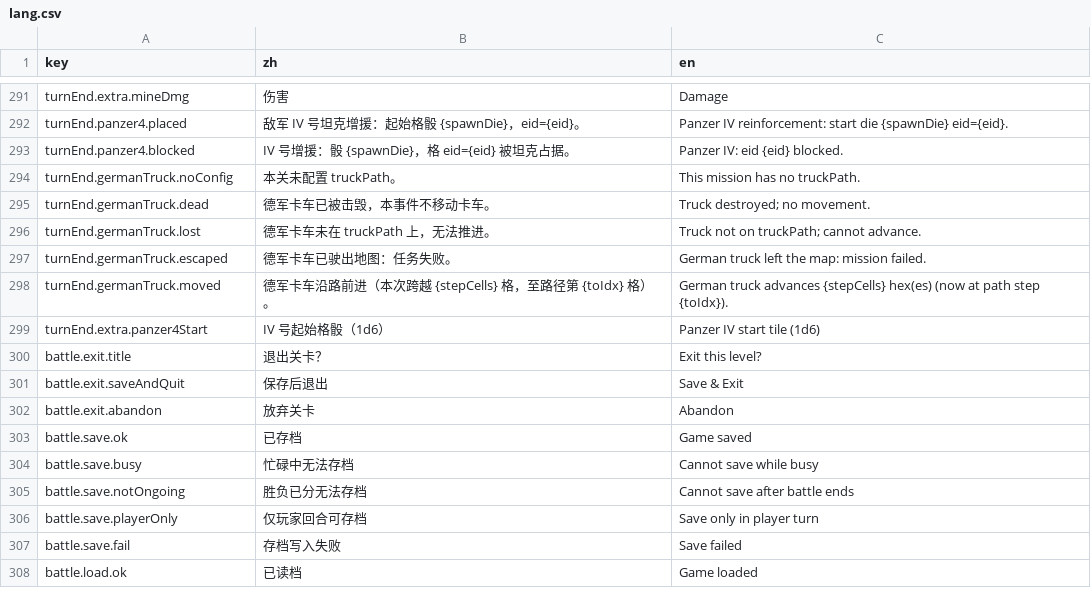
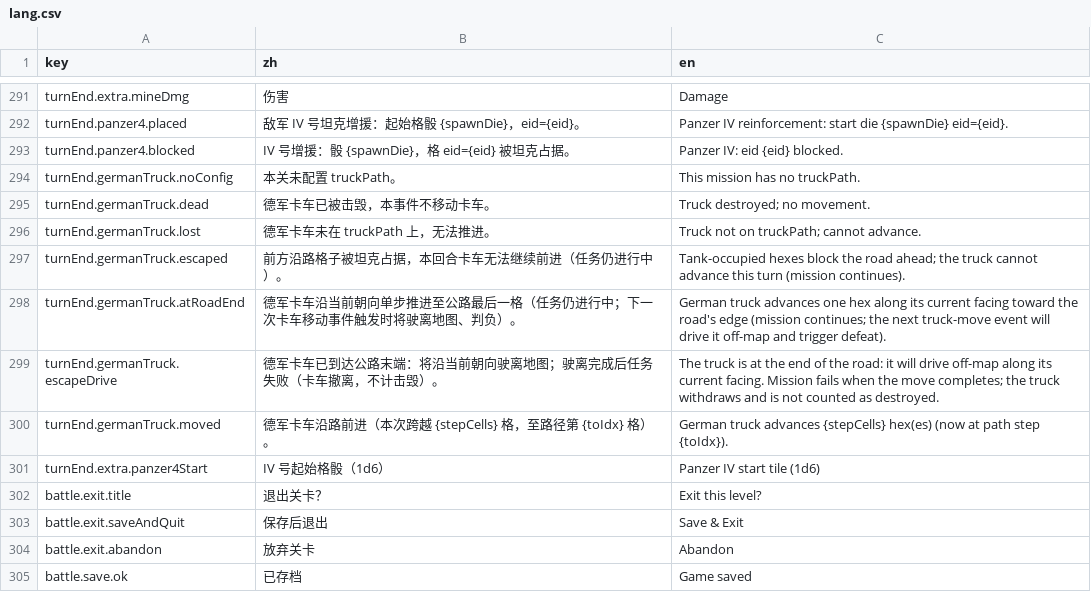
Before and after one commit to ls61117182/lostmoon, a CSV file: data/lang.csv, drawn as a sheet; only a part is shown, gaps mark what is left out; the shorter side is filled out with more unchanged rows.

```diff
--- a/data/lang.csv
+++ b/data/lang.csv
@@ -296,3 +296,5 @@ turnEnd.germanTruck.dead,德军卡车已被击毁，本事件不移动卡车。,
 turnEnd.germanTruck.lost,德军卡车未在 truckPath 上，无法推进。,Truck not on truckPath; cannot advance.
-turnEnd.germanTruck.escaped,德军卡车已驶出地图：任务失败。,German truck left the map: mission failed.
+turnEnd.germanTruck.escaped,前方沿路格子被坦克占据，本回合卡车无法继续前进（任务仍进行中）。,Tank-occupied hexes block the road ahead; the truck cannot advance this turn (mission continues).
+turnEnd.germanTruck.atRoadEnd,德军卡车沿当前朝向单步推进至公路最后一格（任务仍进行中；下一次卡车移动事件触发时将驶离地图、判负）。,"German truck advances one hex along its current facing toward the road's edge (mission continues; the next truck-move event will drive it off-map and trigger defeat)."
+turnEnd.germanTruck.escapeDrive,德军卡车已到达公路末端：将沿当前朝向驶离地图；驶离完成后任务失败（卡车撤离，不计击毁）。,The truck is at the end of the road: it will drive off-map along its current facing. Mission fails when the move completes; the truck withdraws and is not counted as destroyed.
 turnEnd.germanTruck.moved,德军卡车沿路前进（本次跨越 {stepCells} 格，至路径第 {toIdx} 格）。,German truck advances {stepCells} hex(es) (now at path step {toIdx}).
```
Also changed, not shown: 3 other files.
